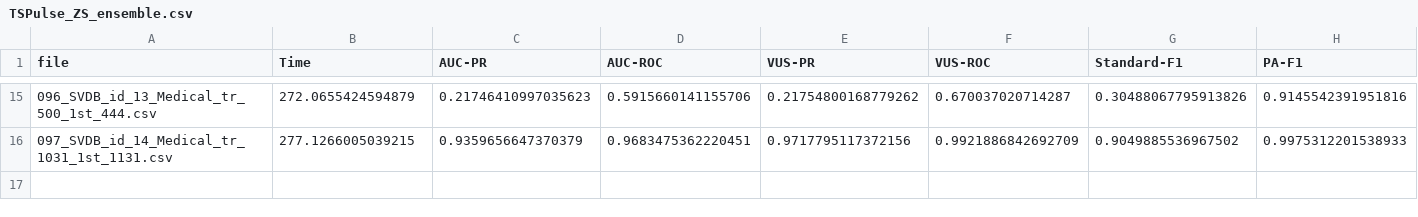
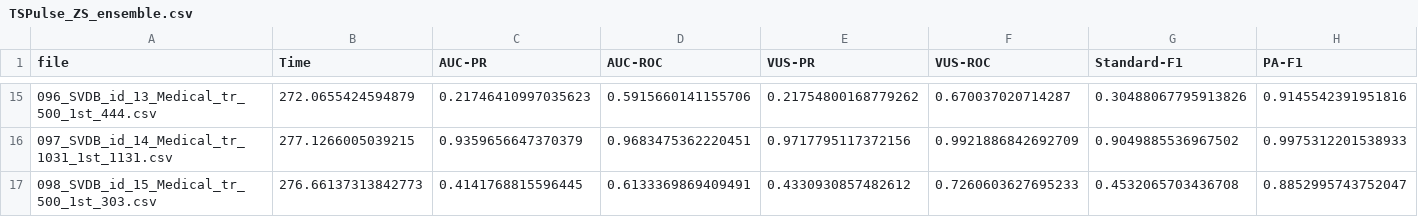
Before and after one commit to seokjeongeum/TSB-AD, a CSV file: eval/metrics/multi/TSPulse_ZS_ensemble.csv, drawn as a sheet; only a part is shown, gaps mark what is left out; rows hold the shown columns only; the diff names each change by its address in the sheet, - before the commit and + after, or states it on an @@ line.

Commit message:
chore: update granite-tsfm submodule reference; add new entries to TSPulse_ZS_time.csv and TSPulse2.csv; log success for new dataset in TSPulse_ZS_ensemble

```diff
--- a/eval/metrics/multi/TSPulse_ZS_ensemble.csv
+++ b/eval/metrics/multi/TSPulse_ZS_ensemble.csv
+row 17: 098_SVDB_id_15_Medical_tr_500_1st_303.csv | 276.66137313842773 | 0.4141768815596445 | 0.6133369869409491 | 0.4330930857482612 | 0.7260603627695233 | 0.4532065703436708 | 0.8852995743752047
```
Also changed, not shown: eval/metrics/multi/TSPulse2.csv, eval/metrics/multi/TSPulse_ZS_time.csv, 2 other files.
